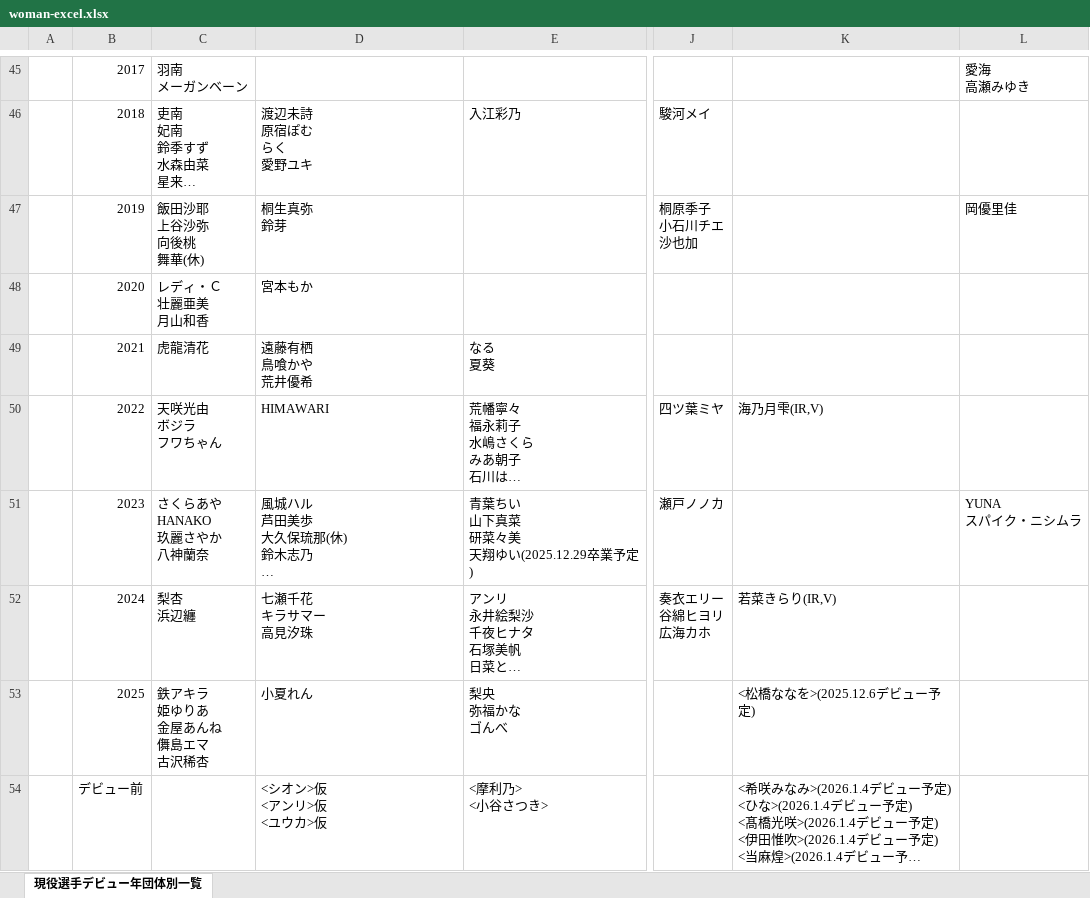
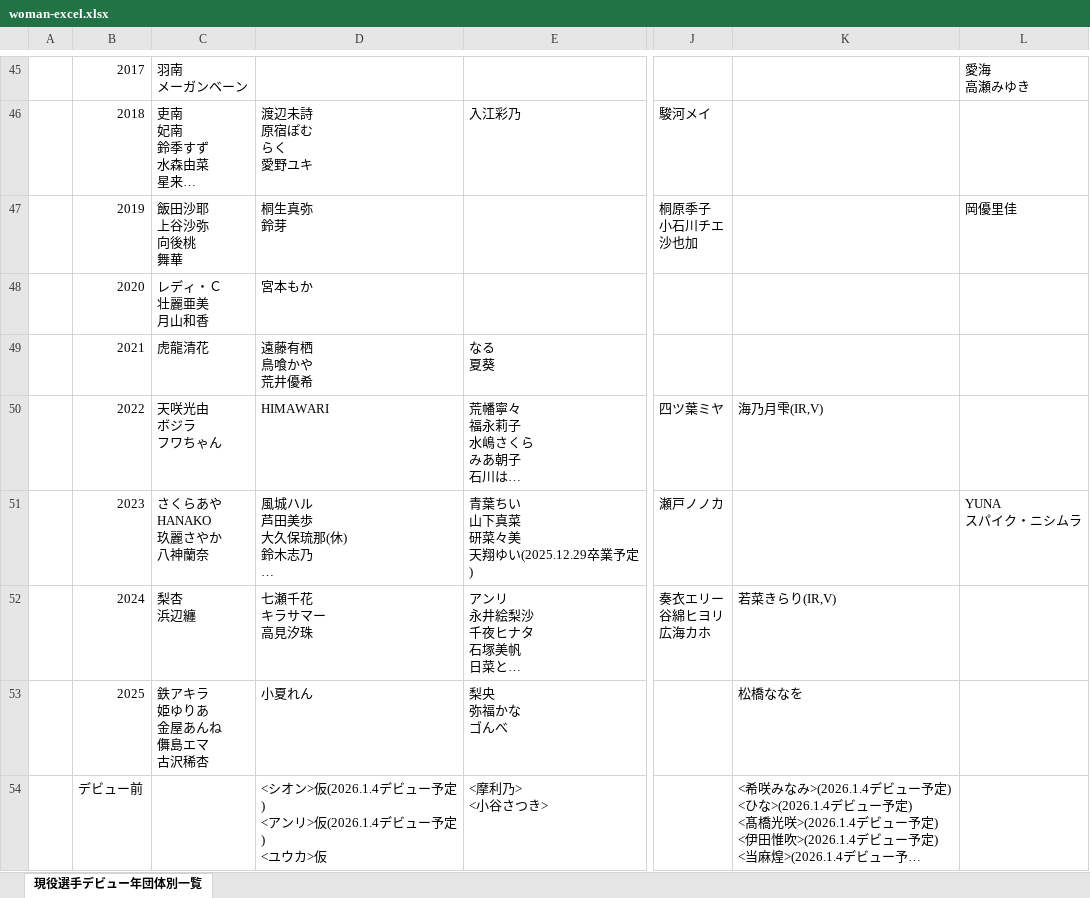
Before and after one commit to nakawankuma/joshi_wrestling_data, an Excel workbook: woman-excel.xlsx, sheet 現役選手デビュー年団体別一覧, drawn as a sheet; only a part is shown, gaps mark what is left out; long unchanged cells end in …; values as stored, in another font and other column widths than the file's, no borders; table styles not drawn; ↵ is a line break in a cell; the diff names each change by its address in the sheet, - before the commit and + after, or states it on an @@ line.

```diff
--- a/woman-excel.xlsx (sheet 現役選手デビュー年団体別一覧)
+++ b/woman-excel.xlsx (sheet 現役選手デビュー年団体別一覧)
-C47: 飯田沙耶 ↵ 上谷沙弥 ↵ 向後桃 ↵ 舞華(休)
+C47: 飯田沙耶 ↵ 上谷沙弥 ↵ 向後桃 ↵ 舞華
-K53: <松橋ななを>(2025.12.6デビュー予定)
+K53: 松橋ななを
-D54: <シオン>仮 ↵ <アンリ>仮 ↵ <ユウカ>仮
+D54: <シオン>仮(2026.1.4デビュー予定) ↵ <アンリ>仮(2026.1.4デビュー予定) ↵ <ユウカ>仮
```
Also changed, not shown: 1 other file.
